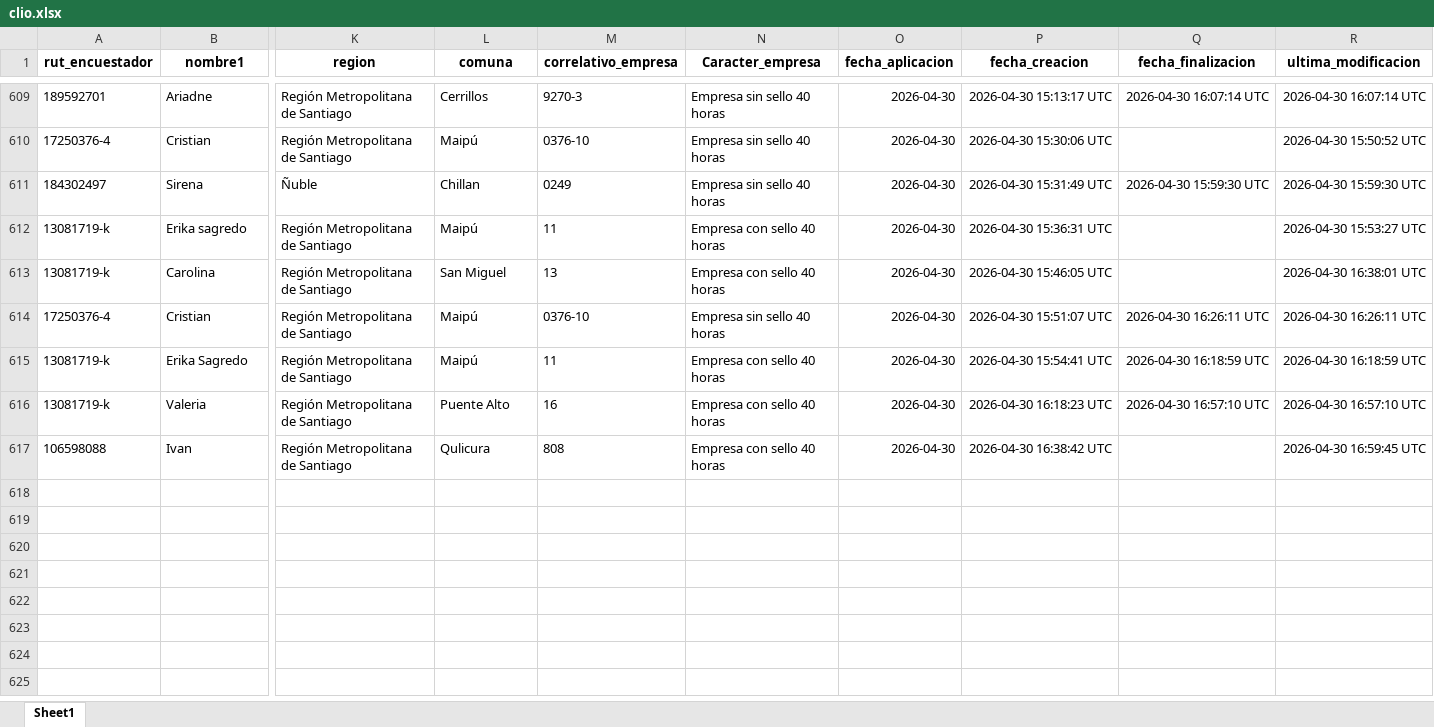
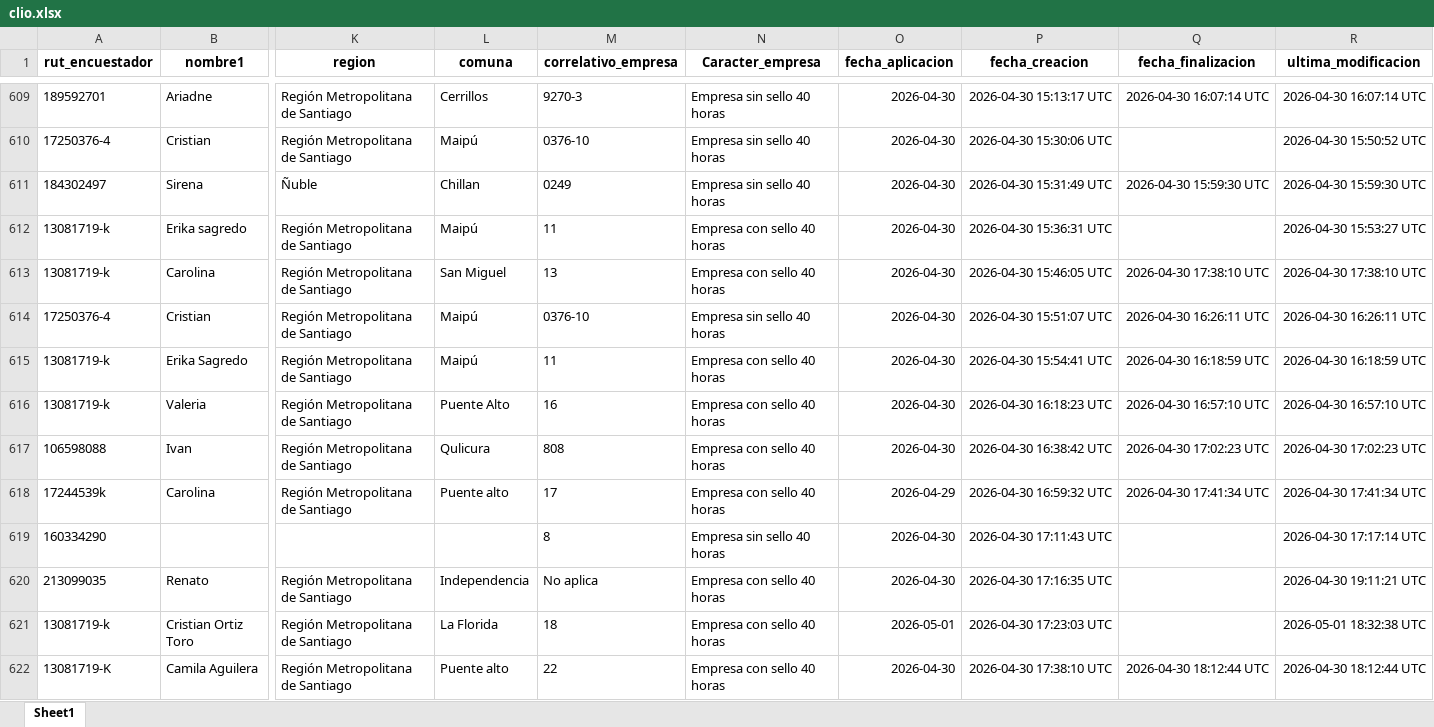
Before and after one commit to Kevin-carrasco/labofam-codebook, an Excel workbook: output/clio.xlsx, sheet Sheet1, drawn as a sheet; only a part is shown, gaps mark what is left out; values as stored, in another font and other column widths than the file's, no borders; rows hold the shown columns only; the diff covers the shown part only; the diff names each change by its address in the sheet, - before the commit and + after, or states it on an @@ line.

```diff
--- a/output/clio.xlsx (sheet Sheet1)
+++ b/output/clio.xlsx (sheet Sheet1)
-Q613 (fecha_finalizacion): (empty)
+Q613 (fecha_finalizacion): 2026-04-30 17:38:10 UTC
-R613 (ultima_modificacion): 2026-04-30 16:38:01 UTC
+R613 (ultima_modificacion): 2026-04-30 17:38:10 UTC
-Q617 (fecha_finalizacion): (empty)
+Q617 (fecha_finalizacion): 2026-04-30 17:02:23 UTC
-R617 (ultima_modificacion): 2026-04-30 16:59:45 UTC
+R617 (ultima_modificacion): 2026-04-30 17:02:23 UTC
+row 618: 17244539k | Carolina | Región Metropolitana de Santiago | Puente alto | 17 | Empresa con sello 40 horas | 2026-04-29 | 2026-04-30 16:59:32 UTC | 2026-04-30 17:41:34 UTC | 2026-04-30 17:41:34 UTC
+row 619: 160334290 |  |  |  | 8 | Empresa sin sello 40 horas | 2026-04-30 | 2026-04-30 17:11:43 UTC |  | 2026-04-30 17:17:14 UTC
+row 620: 213099035 | Renato | Región Metropolitana de Santiago | Independencia | No aplica | Empresa con sello 40 horas | 2026-04-30 | 2026-04-30 17:16:35 UTC |  | 2026-04-30 19:11:21 UTC
+row 621: 13081719-k | Cristian Ortiz Toro | Región Metropolitana de Santiago | La Florida | 18 | Empresa con sello 40 horas | 2026-05-01 | 2026-04-30 17:23:03 UTC |  | 2026-05-01 18:32:38 UTC
+row 622: 13081719-K | Camila Aguilera | Región Metropolitana de Santiago | Puente alto | 22 | Empresa con sello 40 horas | 2026-04-30 | 2026-04-30 17:38:10 UTC | 2026-04-30 18:12:44 UTC | 2026-04-30 18:12:44 UTC
```
Also changed, not shown: 25 added rows and 1 edited cell elsewhere in this sheet, output/contacto.xlsx, output/data/data.xlsx, 7 other files.
